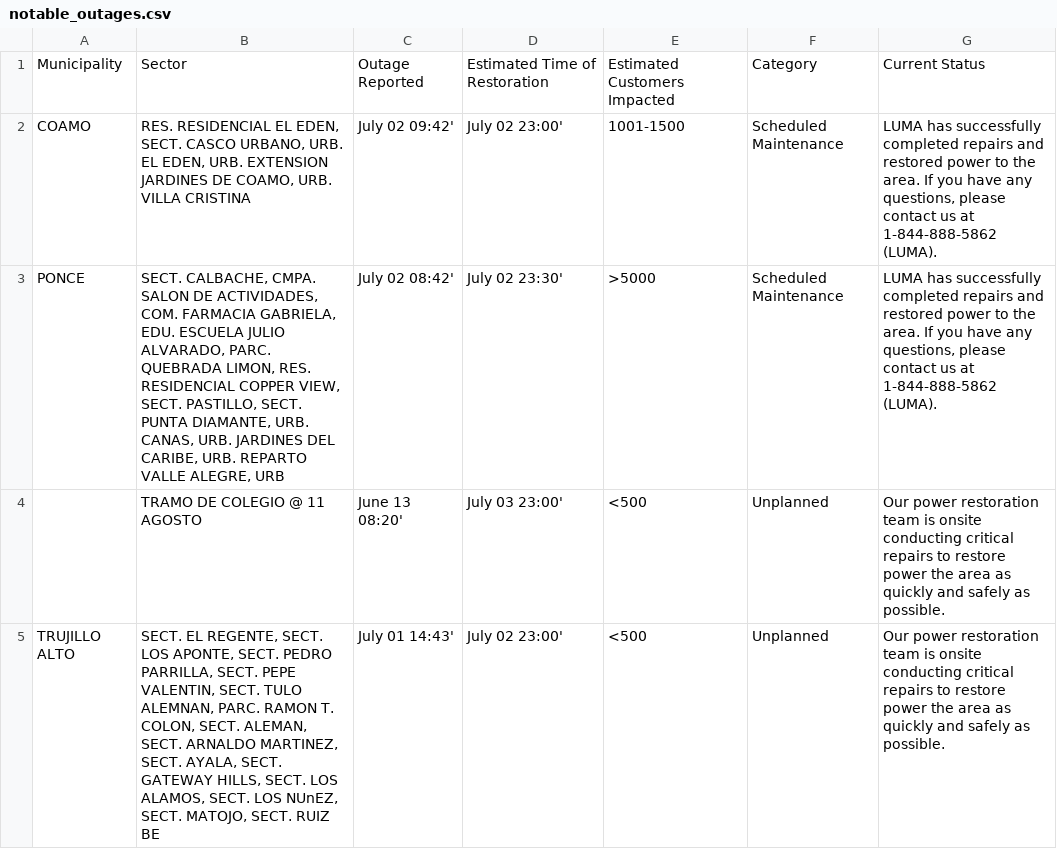
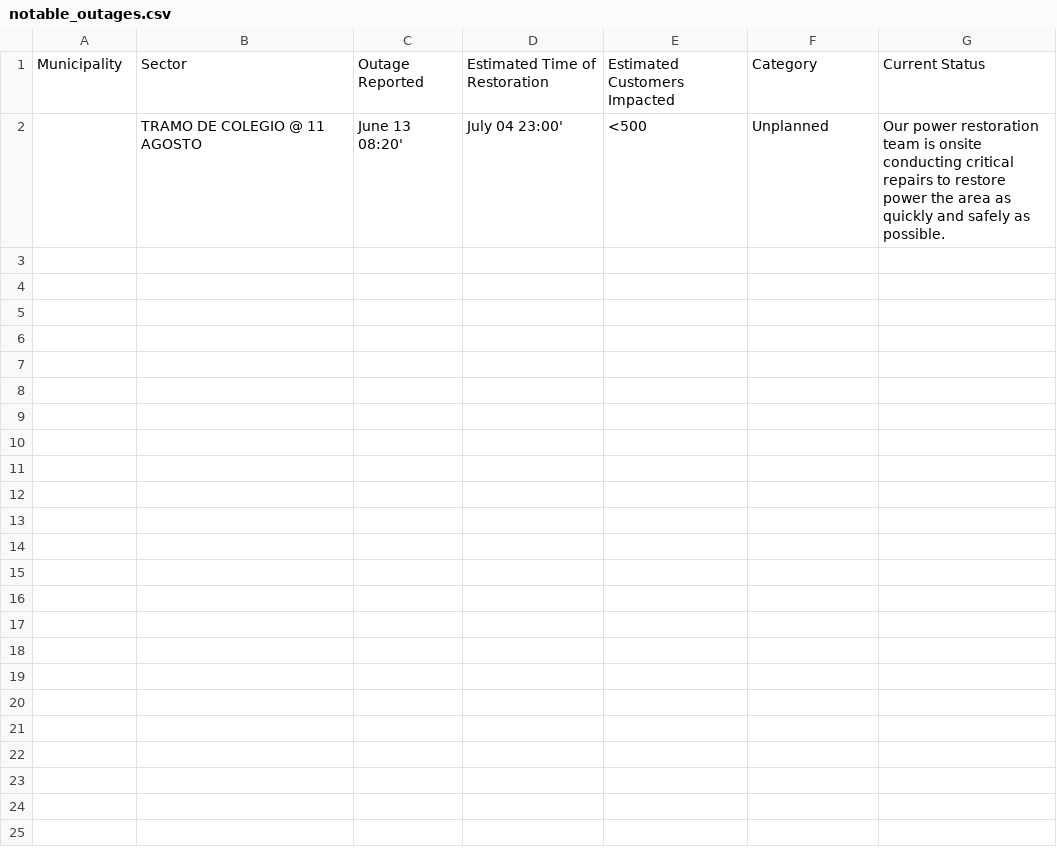
Before and after one commit to jicruz96/luma-energy-outages, a CSV file: notable_outages.csv, drawn as a sheet.

```diff
--- a/notable_outages.csv
+++ b/notable_outages.csv
@@ -1,5 +1,2 @@
 Municipality,Sector,Outage Reported,Estimated Time of Restoration,Estimated Customers Impacted,Category,Current Status
-COAMO,"RES. RESIDENCIAL EL EDEN, SECT. CASCO URBANO, URB. EL EDEN, URB. EXTENSION JARDINES DE COAMO, URB. VILLA CRISTINA",July 02 09:42',July 02 23:00',1001-1500,Scheduled Maintenance,"LUMA has successfully completed repairs and restored power to the area. If you have any questions, please contact us at 1-844-888-5862 (LUMA). "
-PONCE,"SECT. CALBACHE, CMPA. SALON DE ACTIVIDADES, COM. FARMACIA GABRIELA, EDU. ESCUELA JULIO ALVARADO, PARC. QUEBRADA LIMON, RES. RESIDENCIAL COPPER VIEW, SECT. PASTILLO, SECT. PUNTA DIAMANTE, URB. CANAS, URB. JARDINES DEL CARIBE, URB. REPARTO VALLE ALEGRE, URB",July 02 08:42',July 02 23:30',>5000,Scheduled Maintenance,"LUMA has successfully completed repairs and restored power to the area. If you have any questions, please contact us at 1-844-888-5862 (LUMA). "
-,TRAMO DE COLEGIO @ 11 AGOSTO ,June 13 08:20',July 03 23:00',<500,Unplanned,Our power restoration team is onsite conducting critical repairs to restore power the area as quickly and safely as possible.
-TRUJILLO ALTO,"SECT. EL REGENTE, SECT. LOS APONTE, SECT. PEDRO PARRILLA, SECT. PEPE VALENTIN, SECT. TULO ALEMNAN, PARC. RAMON T. COLON, SECT. ALEMAN, SECT. ARNALDO MARTINEZ, SECT. AYALA, SECT. GATEWAY HILLS, SECT. LOS ALAMOS, SECT. LOS NUnEZ, SECT. MATOJO, SECT. RUIZ BE",July 01 14:43',July 02 23:00',<500,Unplanned,Our power restoration team is onsite conducting critical repairs to restore power the area as quickly and safely as possible.
+,TRAMO DE COLEGIO @ 11 AGOSTO ,June 13 08:20',July 04 23:00',<500,Unplanned,Our power restoration team is onsite conducting critical repairs to restore power the area as quickly and safely as possible.
```
Also changed, not shown: 2 other files.
